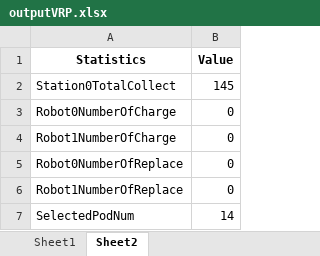
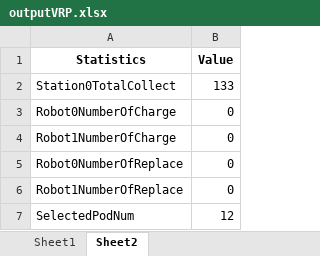
Before and after one commit to serenay7/rmfs-simulation, an Excel workbook: outputVRP.xlsx, sheet Sheet2, drawn as a sheet; values as stored, in another font and other column widths than the file's, no borders; the diff names each change by its address in the sheet, - before the commit and + after, or states it on an @@ line.

```diff
--- a/outputVRP.xlsx (sheet Sheet2)
+++ b/outputVRP.xlsx (sheet Sheet2)
-B2 (Value): 145
+B2 (Value): 133
-B7 (Value): 14
+B7 (Value): 12
```
Also changed, not shown: sheet Sheet1, 1 other file.
